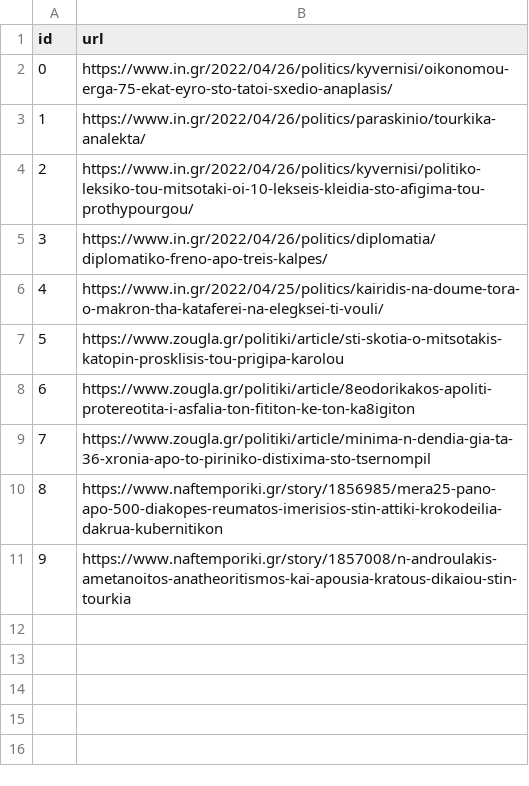
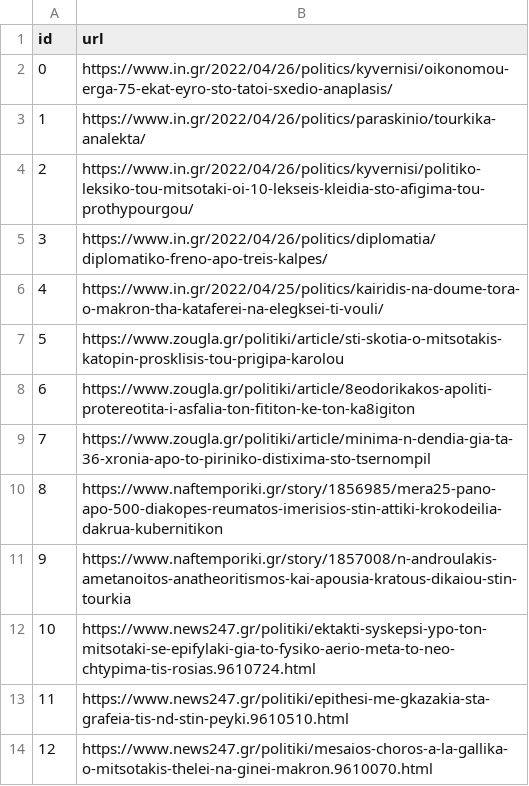
Before and after one commit to androidDev18026/ATD, a CSV file: utils/links.csv, drawn as a sheet.

Commit message:
add more links + extractor

```diff
--- a/utils/links.csv
+++ b/utils/links.csv
@@ -11 +11,4 @@ id,url
 9,https://www.naftemporiki.gr/story/1857008/n-androulakis-ametanoitos-anatheoritismos-kai-apousia-kratous-dikaiou-stin-tourkia
+10,https://www.news247.gr/politiki/ektakti-syskepsi-ypo-ton-mitsotaki-se-epifylaki-gia-to-fysiko-aerio-meta-to-neo-chtypima-tis-rosias.9610724.html
+11,https://www.news247.gr/politiki/epithesi-me-gkazakia-sta-grafeia-tis-nd-stin-peyki.9610510.html
+12,https://www.news247.gr/politiki/mesaios-choros-a-la-gallika-o-mitsotakis-thelei-na-ginei-makron.9610070.html
```
Also changed, not shown: 14 other files.
